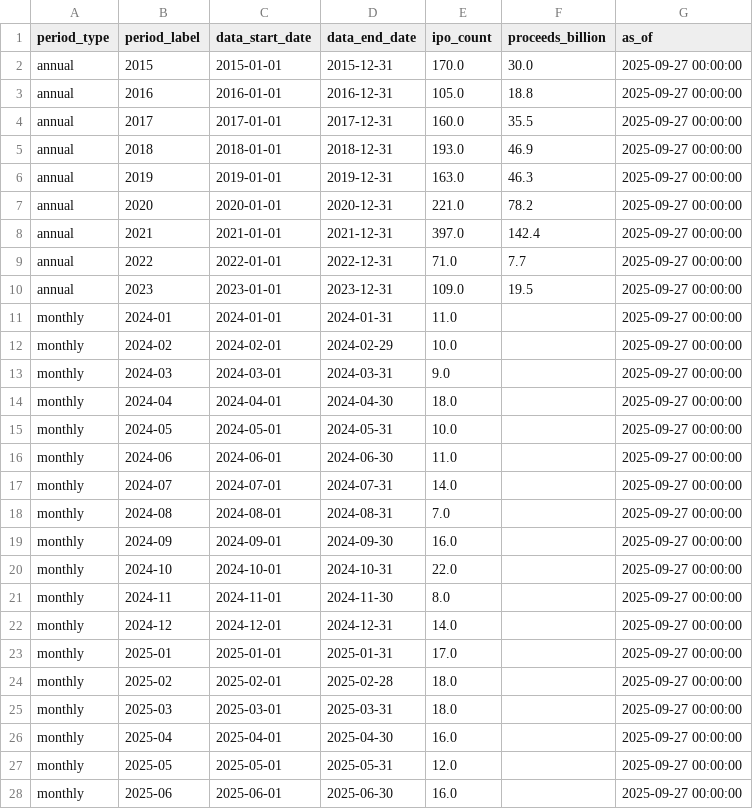
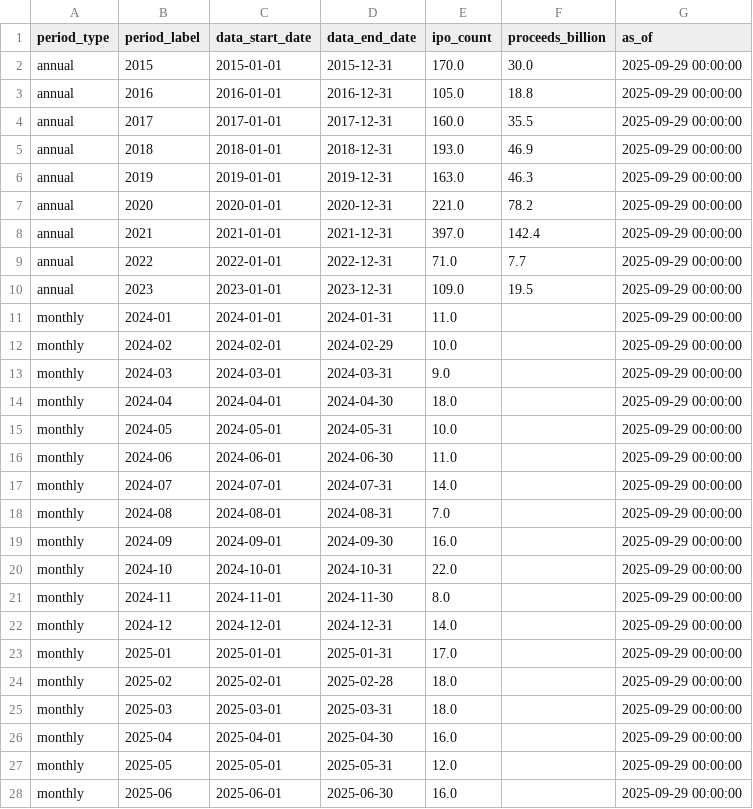
Before and after one commit to stock-indicator/stock-index-engine, a CSV file: resources/clean/ipo_activity.csv, drawn as a sheet; only a part is shown; the diff covers the shown part only.

```diff
--- a/resources/clean/ipo_activity.csv
+++ b/resources/clean/ipo_activity.csv
@@ -1,28 +1,28 @@
 period_type,period_label,data_start_date,data_end_date,ipo_count,proceeds_billion,as_of
-annual,2015,2015-01-01,2015-12-31,170.0,30.0,2025-09-27 00:00:00
-annual,2016,2016-01-01,2016-12-31,105.0,18.8,2025-09-27 00:00:00
-annual,2017,2017-01-01,2017-12-31,160.0,35.5,2025-09-27 00:00:00
-annual,2018,2018-01-01,2018-12-31,193.0,46.9,2025-09-27 00:00:00
-annual,2019,2019-01-01,2019-12-31,163.0,46.3,2025-09-27 00:00:00
-annual,2020,2020-01-01,2020-12-31,221.0,78.2,2025-09-27 00:00:00
-annual,2021,2021-01-01,2021-12-31,397.0,142.4,2025-09-27 00:00:00
-annual,2022,2022-01-01,2022-12-31,71.0,7.7,2025-09-27 00:00:00
-annual,2023,2023-01-01,2023-12-31,109.0,19.5,2025-09-27 00:00:00
-monthly,2024-01,2024-01-01,2024-01-31,11.0,,2025-09-27 00:00:00
-monthly,2024-02,2024-02-01,2024-02-29,10.0,,2025-09-27 00:00:00
-monthly,2024-03,2024-03-01,2024-03-31,9.0,,2025-09-27 00:00:00
-monthly,2024-04,2024-04-01,2024-04-30,18.0,,2025-09-27 00:00:00
-monthly,2024-05,2024-05-01,2024-05-31,10.0,,2025-09-27 00:00:00
-monthly,2024-06,2024-06-01,2024-06-30,11.0,,2025-09-27 00:00:00
-monthly,2024-07,2024-07-01,2024-07-31,14.0,,2025-09-27 00:00:00
-monthly,2024-08,2024-08-01,2024-08-31,7.0,,2025-09-27 00:00:00
-monthly,2024-09,2024-09-01,2024-09-30,16.0,,2025-09-27 00:00:00
-monthly,2024-10,2024-10-01,2024-10-31,22.0,,2025-09-27 00:00:00
-monthly,2024-11,2024-11-01,2024-11-30,8.0,,2025-09-27 00:00:00
-monthly,2024-12,2024-12-01,2024-12-31,14.0,,2025-09-27 00:00:00
-monthly,2025-01,2025-01-01,2025-01-31,17.0,,2025-09-27 00:00:00
-monthly,2025-02,2025-02-01,2025-02-28,18.0,,2025-09-27 00:00:00
-monthly,2025-03,2025-03-01,2025-03-31,18.0,,2025-09-27 00:00:00
-monthly,2025-04,2025-04-01,2025-04-30,16.0,,2025-09-27 00:00:00
-monthly,2025-05,2025-05-01,2025-05-31,12.0,,2025-09-27 00:00:00
-monthly,2025-06,2025-06-01,2025-06-30,16.0,,2025-09-27 00:00:00
+annual,2015,2015-01-01,2015-12-31,170.0,30.0,2025-09-29 00:00:00
+annual,2016,2016-01-01,2016-12-31,105.0,18.8,2025-09-29 00:00:00
+annual,2017,2017-01-01,2017-12-31,160.0,35.5,2025-09-29 00:00:00
+annual,2018,2018-01-01,2018-12-31,193.0,46.9,2025-09-29 00:00:00
+annual,2019,2019-01-01,2019-12-31,163.0,46.3,2025-09-29 00:00:00
+annual,2020,2020-01-01,2020-12-31,221.0,78.2,2025-09-29 00:00:00
+annual,2021,2021-01-01,2021-12-31,397.0,142.4,2025-09-29 00:00:00
+annual,2022,2022-01-01,2022-12-31,71.0,7.7,2025-09-29 00:00:00
+annual,2023,2023-01-01,2023-12-31,109.0,19.5,2025-09-29 00:00:00
+monthly,2024-01,2024-01-01,2024-01-31,11.0,,2025-09-29 00:00:00
+monthly,2024-02,2024-02-01,2024-02-29,10.0,,2025-09-29 00:00:00
+monthly,2024-03,2024-03-01,2024-03-31,9.0,,2025-09-29 00:00:00
+monthly,2024-04,2024-04-01,2024-04-30,18.0,,2025-09-29 00:00:00
+monthly,2024-05,2024-05-01,2024-05-31,10.0,,2025-09-29 00:00:00
+monthly,2024-06,2024-06-01,2024-06-30,11.0,,2025-09-29 00:00:00
+monthly,2024-07,2024-07-01,2024-07-31,14.0,,2025-09-29 00:00:00
+monthly,2024-08,2024-08-01,2024-08-31,7.0,,2025-09-29 00:00:00
+monthly,2024-09,2024-09-01,2024-09-30,16.0,,2025-09-29 00:00:00
+monthly,2024-10,2024-10-01,2024-10-31,22.0,,2025-09-29 00:00:00
+monthly,2024-11,2024-11-01,2024-11-30,8.0,,2025-09-29 00:00:00
+monthly,2024-12,2024-12-01,2024-12-31,14.0,,2025-09-29 00:00:00
+monthly,2025-01,2025-01-01,2025-01-31,17.0,,2025-09-29 00:00:00
+monthly,2025-02,2025-02-01,2025-02-28,18.0,,2025-09-29 00:00:00
+monthly,2025-03,2025-03-01,2025-03-31,18.0,,2025-09-29 00:00:00
+monthly,2025-04,2025-04-01,2025-04-30,16.0,,2025-09-29 00:00:00
+monthly,2025-05,2025-05-01,2025-05-31,12.0,,2025-09-29 00:00:00
+monthly,2025-06,2025-06-01,2025-06-30,16.0,,2025-09-29 00:00:00
```
Also changed, not shown: 6 edited cells elsewhere in this file, output/market_indicator_log.csv, resources/clean/vix_level.csv, 28 other files.
